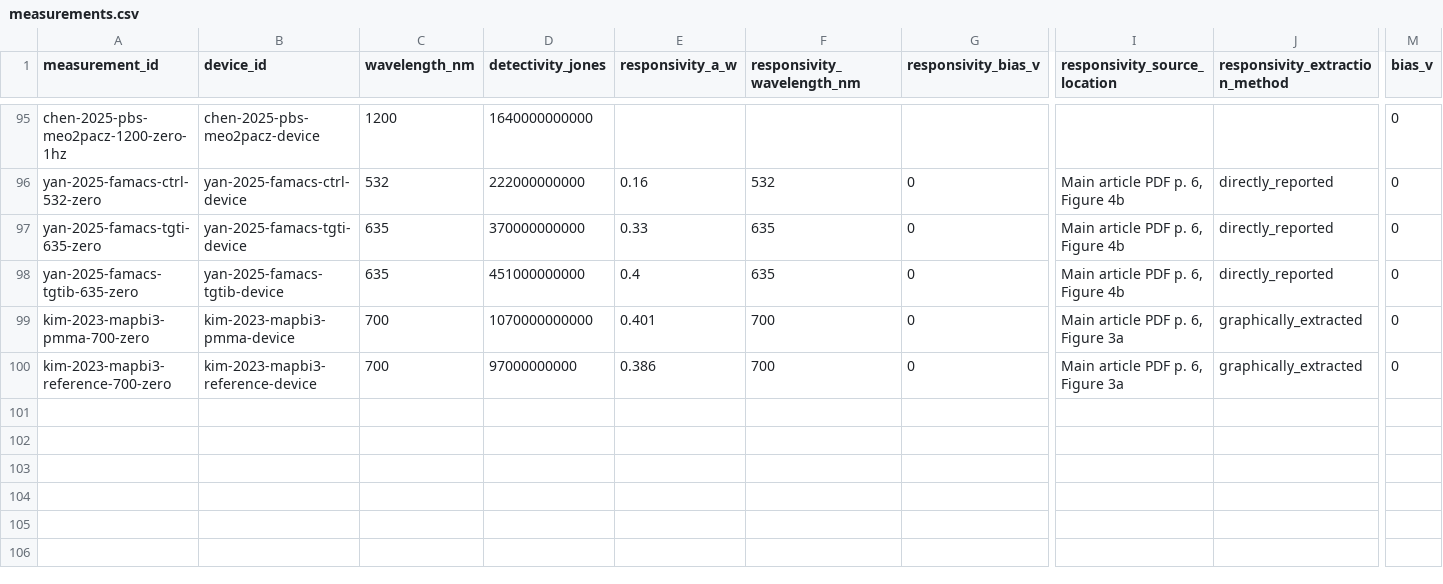
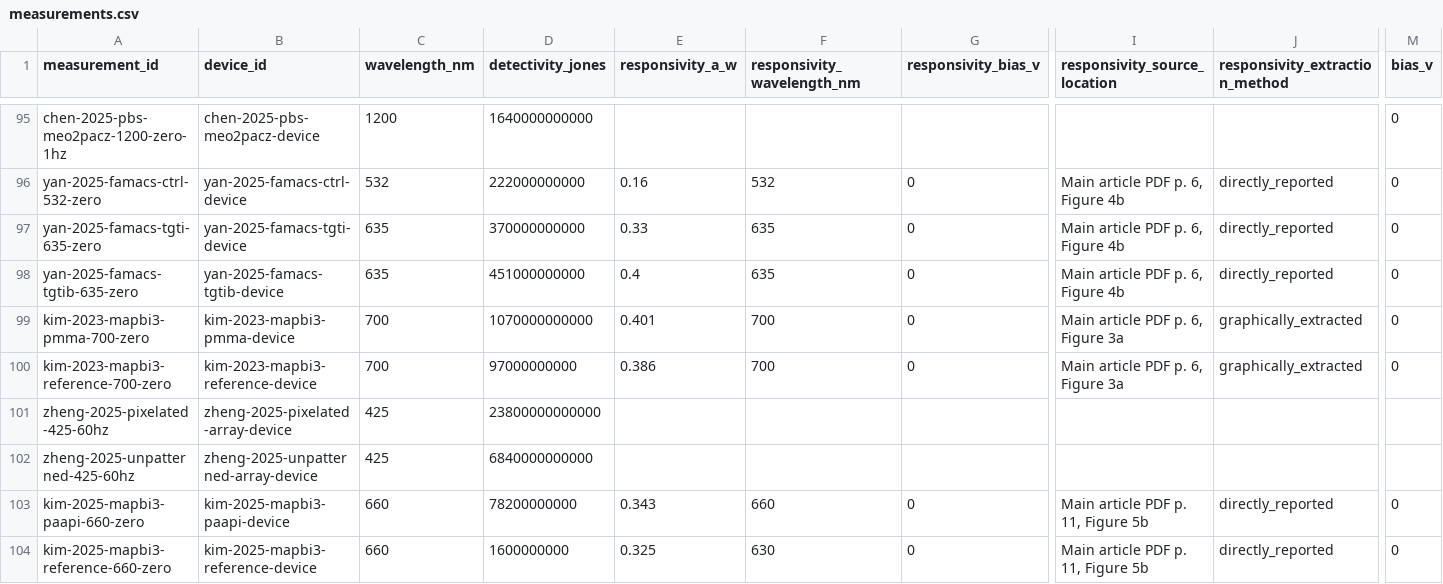
Before and after one commit to Shlok-Joseph-Paul/cQD-Detector-Compiler-and-Verifier, a CSV file: data/measurements.csv, drawn as a sheet; only a part is shown, gaps mark what is left out; rows hold the shown columns only; the diff names each change by its address in the sheet, - before the commit and + after, or states it on an @@ line.

Commit message:
Add Zheng Kim and Mu detector records

```diff
--- a/data/measurements.csv
+++ b/data/measurements.csv
+row 101: zheng-2025-pixelated-425-60hz | zheng-2025-pixelated-array-device | 425 | 23800000000000
+row 102: zheng-2025-unpatterned-425-60hz | zheng-2025-unpatterned-array-device | 425 | 6840000000000
+row 103: kim-2025-mapbi3-paapi-660-zero | kim-2025-mapbi3-paapi-device | 660 | 78200000000 | 0.343 | 660 | 0 | Main article PDF p. 11, Figure 5b | directly_reported | 0
+row 104: kim-2025-mapbi3-reference-660-zero | kim-2025-mapbi3-reference-device | 660 | 1600000000 | 0.325 | 630 | 0 | Main article PDF p. 11, Figure 5b | directly_reported | 0
```
Also changed, not shown: data/devices.csv, data/papers.csv, 2 other files.
